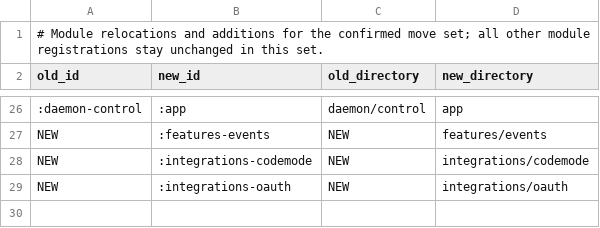
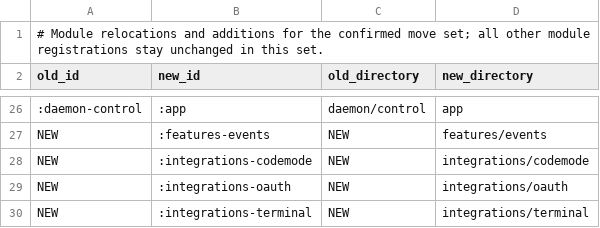
Before and after one commit to torad-labs/splice, a TSV file: .dev/restructure/modules.tsv, drawn as a sheet; only a part is shown, gaps mark what is left out.

Commit message:
refactor(layout): the prompt toolkit becomes integrations/terminal
LAYOUT-01 Phase 2. app/cli/prompt (menus, spinner, raw-mode bracket, note box and wizard frame) is
the CLI's terminal adapter: every verb that prompts needs it and none of it is app composition. It
moves to :integrations-terminal, package splice.terminal, so a verb that leaves app can take its
prompts with it. The module law allows it core only, so no daemon module reaches a terminal through
it.

- AdminSupport.confirm moves in as ConsoleConfirm, a ConfirmPrompt with the same ConsolePresence
  and Appendable seams the other widgets take. WizardFrame asks through it by default, on the
  frame's own stream, and SetupSignIn uses it. The non-TTY parity test now exercises it: no console
  means the default and no output.
- Public only where app crosses the boundary: the widgets app builds, their outcomes and options,
  and the seams in their constructors. Key, KeyReader.read, TerminalMode.raw, RawBlock, NoteBox,
  UnixStty and TimerPulseScheduler stay internal.
- TerminalRestoreLawTest (CW-9) reads the bracket from the new module. NonTtyParityTest scans the
  new directory.
- Rules and registration: kt-json-scalars-single-source, kt-no-silent-result-collapse and
  kt-no-runcatching-in-coroutine selected these files through app/src/main/** and now reach
  integrations/terminal. A dated exclusion row covers the nine that never selected them, measured
  against each rule's globs on the old paths. Registered in settings, the module law (both
  copies), ArchitectureLawsTest and modules.tsv; the census has 16 relocate rows.

```diff
--- a/.dev/restructure/modules.tsv
+++ b/.dev/restructure/modules.tsv
@@ -29 +29,2 @@ NEW	:integrations-codemode	NEW	integrations/codemode
 NEW	:integrations-oauth	NEW	integrations/oauth
+NEW	:integrations-terminal	NEW	integrations/terminal
```
Also changed, not shown: .dev/restructure/capabilities.tsv, 41 other files.
